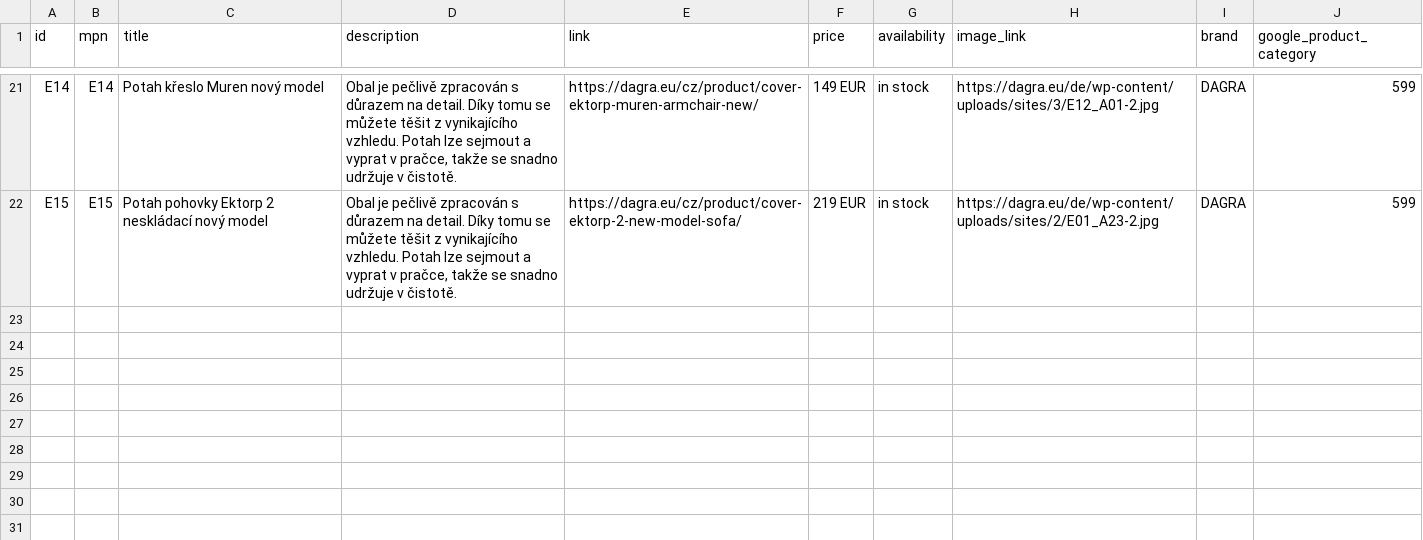
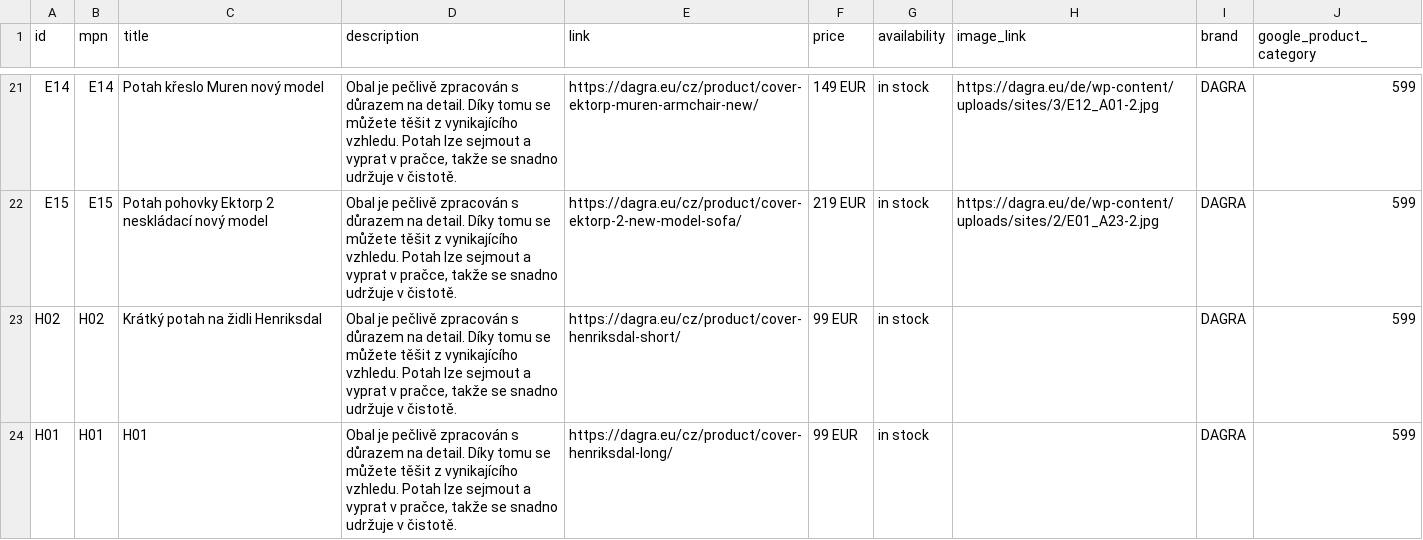
Before and after one commit to DAGRAEU/ProductFeed, a CSV file: google_CZ.csv, drawn as a sheet; only a part is shown, gaps mark what is left out.

Commit message:
2024-03-11T22:37:16.820Z

```diff
--- a/google_CZ.csv
+++ b/google_CZ.csv
@@ -22 +22,3 @@ E14,E14,Potah křeslo Muren nový model,"Obal je pečlivě zpracován s důrazem
 E15,E15,Potah pohovky Ektorp 2 neskládací nový model,"Obal je pečlivě zpracován s důrazem na detail. Díky tomu se můžete těšit z vynikajícího vzhledu. Potah lze sejmout a vyprat v pračce, takže se snadno udržuje v čistotě.",https://dagra.eu/cz/product/cover-ektorp-2-new-model-sofa/,219 EUR,in stock,https://dagra.eu/de/wp-content/uploads/sites/2/E01_A23-2.jpg,DAGRA,599
+H02,H02,Krátký potah na židli Henriksdal,"Obal je pečlivě zpracován s důrazem na detail. Díky tomu se můžete těšit z vynikajícího vzhledu. Potah lze sejmout a vyprat v pračce, takže se snadno udržuje v čistotě.",https://dagra.eu/cz/product/cover-henriksdal-short/,99 EUR,in stock,,DAGRA,599
+H01,H01,H01,"Obal je pečlivě zpracován s důrazem na detail. Díky tomu se můžete těšit z vynikajícího vzhledu. Potah lze sejmout a vyprat v pračce, takže se snadno udržuje v čistotě.",https://dagra.eu/cz/product/cover-henriksdal-long/,99 EUR,in stock,,DAGRA,599
```
